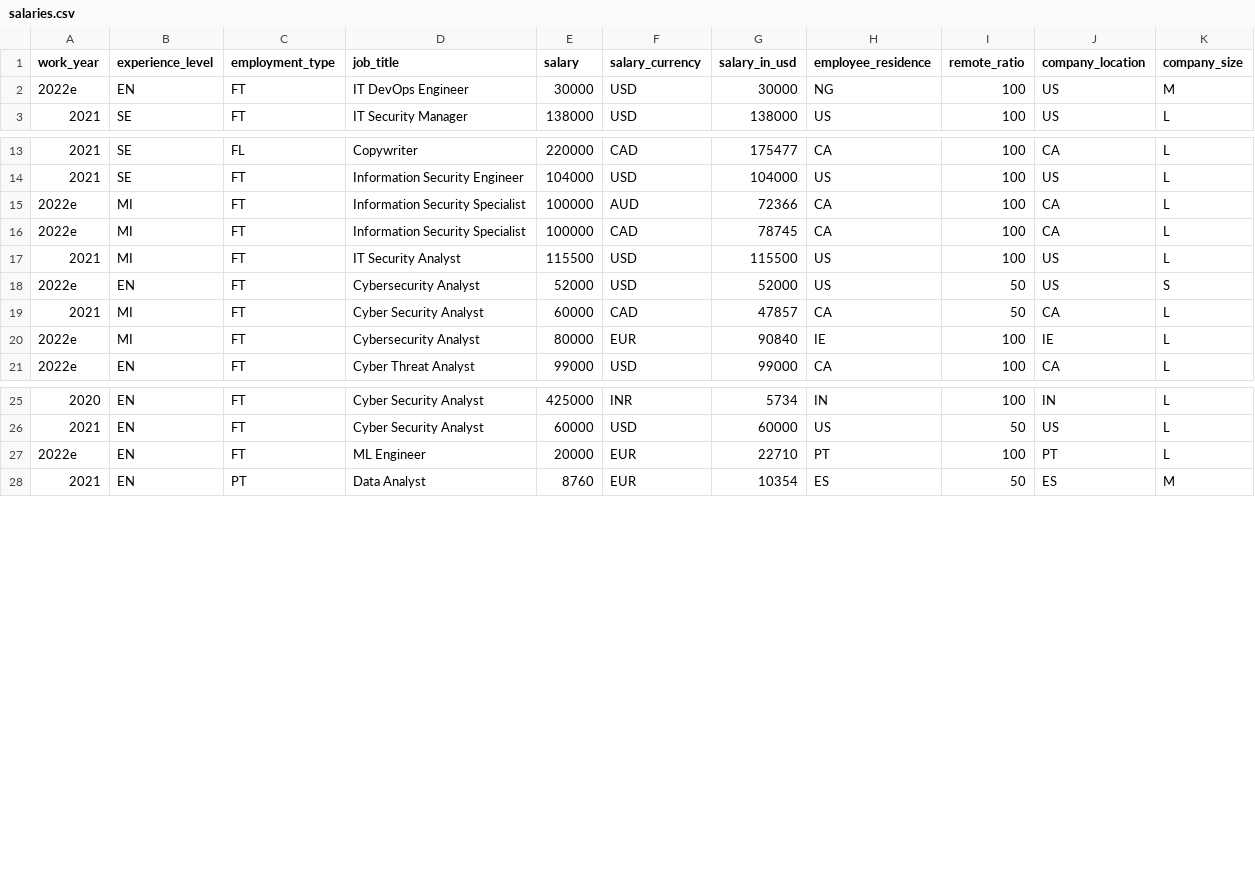
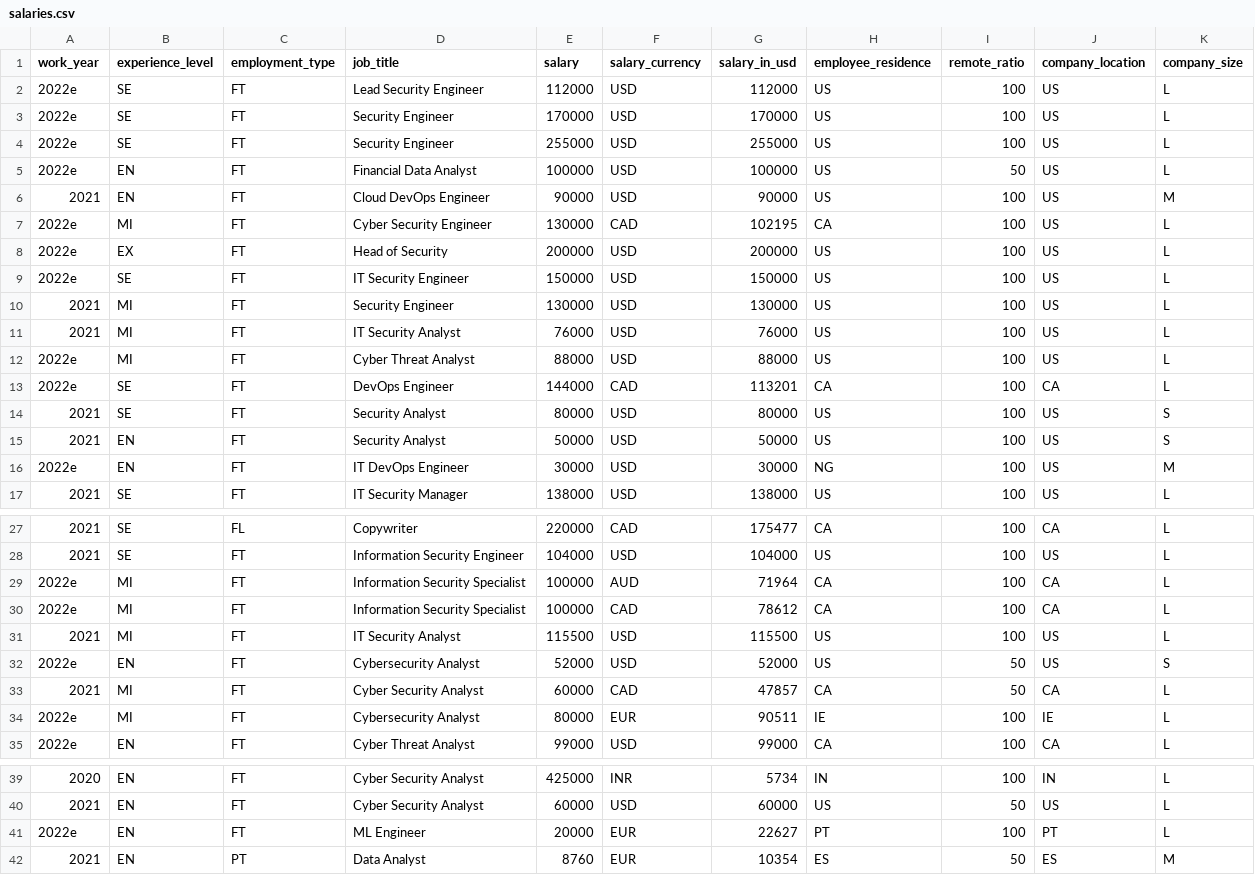
Before and after one commit to foorilla/freshremote-work-salaries, a CSV file: salaries.csv, drawn as a sheet; only a part is shown, gaps mark what is left out; the diff covers the shown part only.

Commit message:
Update salaries data.

```diff
--- a/salaries.csv
+++ b/salaries.csv
@@ -1,2 +1,16 @@
 work_year,experience_level,employment_type,job_title,salary,salary_currency,salary_in_usd,employee_residence,remote_ratio,company_location,company_size
+2022e,SE,FT,Lead Security Engineer,112000,USD,112000,US,100,US,L
+2022e,SE,FT,Security Engineer,170000,USD,170000,US,100,US,L
+2022e,SE,FT,Security Engineer,255000,USD,255000,US,100,US,L
+2022e,EN,FT,Financial Data Analyst,100000,USD,100000,US,50,US,L
+2021,EN,FT,Cloud DevOps Engineer,90000,USD,90000,US,100,US,M
+2022e,MI,FT,Cyber Security Engineer,130000,CAD,102195,CA,100,US,L
+2022e,EX,FT,Head of Security,200000,USD,200000,US,100,US,L
+2022e,SE,FT,IT Security Engineer,150000,USD,150000,US,100,US,L
+2021,MI,FT,Security Engineer,130000,USD,130000,US,100,US,L
+2021,MI,FT,IT Security Analyst,76000,USD,76000,US,100,US,L
+2022e,MI,FT,Cyber Threat Analyst,88000,USD,88000,US,100,US,L
+2022e,SE,FT,DevOps Engineer,144000,CAD,113201,CA,100,CA,L
+2021,SE,FT,Security Analyst,80000,USD,80000,US,100,US,S
+2021,EN,FT,Security Analyst,50000,USD,50000,US,100,US,S
 2022e,EN,FT,IT DevOps Engineer,30000,USD,30000,NG,100,US,M
@@ -14,4 +28,4 @@ work_year,experience_level,employment_type,job_title,salary,salary_currency,sala
 2021,SE,FT,Information Security Engineer,104000,USD,104000,US,100,US,L
-2022e,MI,FT,Information Security Specialist,100000,AUD,72366,CA,100,CA,L
-2022e,MI,FT,Information Security Specialist,100000,CAD,78745,CA,100,CA,L
+2022e,MI,FT,Information Security Specialist,100000,AUD,71964,CA,100,CA,L
+2022e,MI,FT,Information Security Specialist,100000,CAD,78612,CA,100,CA,L
 2021,MI,FT,IT Security Analyst,115500,USD,115500,US,100,US,L
@@ -19,3 +33,3 @@ work_year,experience_level,employment_type,job_title,salary,salary_currency,sala
 2021,MI,FT,Cyber Security Analyst,60000,CAD,47857,CA,50,CA,L
-2022e,MI,FT,Cybersecurity Analyst,80000,EUR,90840,IE,100,IE,L
+2022e,MI,FT,Cybersecurity Analyst,80000,EUR,90511,IE,100,IE,L
 2022e,EN,FT,Cyber Threat Analyst,99000,USD,99000,CA,100,CA,L
@@ -26,3 +40,3 @@ work_year,experience_level,employment_type,job_title,salary,salary_currency,sala
 2021,EN,FT,Cyber Security Analyst,60000,USD,60000,US,50,US,L
-2022e,EN,FT,ML Engineer,20000,EUR,22710,PT,100,PT,L
+2022e,EN,FT,ML Engineer,20000,EUR,22627,PT,100,PT,L
 2021,EN,PT,Data Analyst,8760,EUR,10354,ES,50,ES,M
```
Also changed, not shown: 1 edited cell elsewhere in this file, 1 other file.
